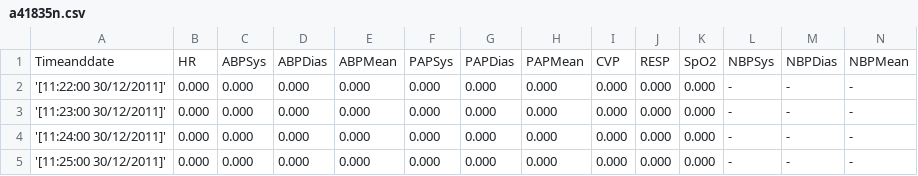
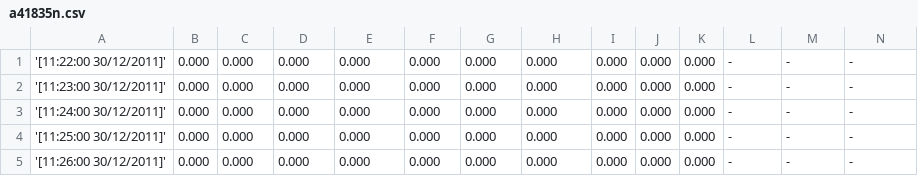
Before and after one commit to RoxanaTapia/PredictionModel, a CSV file: resources/H1/a41835n.csv, drawn as a sheet; only a part is shown; the shorter side is filled out with more unchanged rows.

```diff
--- a/resources/H1/a41835n.csv
+++ b/resources/H1/a41835n.csv
@@ -1,2 +1 @@
-Timeanddate,HR,ABPSys,ABPDias,ABPMean,PAPSys,PAPDias,PAPMean,CVP,RESP,SpO2,NBPSys,NBPDias,NBPMean
 '[11:22:00 30/12/2011]',0.000,0.000,0.000,0.000,0.000,0.000,0.000,0.000,0.000,0.000,-,-,-
```
Also changed, not shown: resources/C2/a40207n.csv, resources/C2/a40215n.csv, 8 other files.
